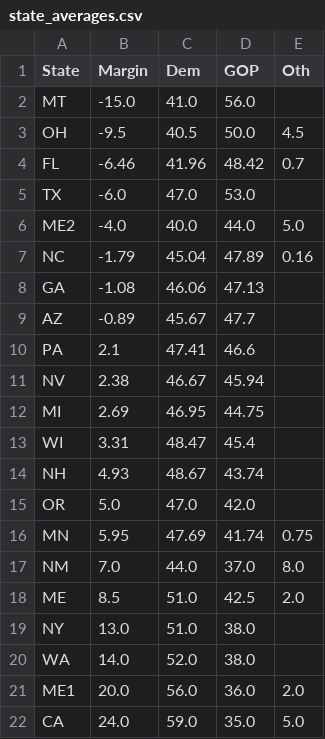
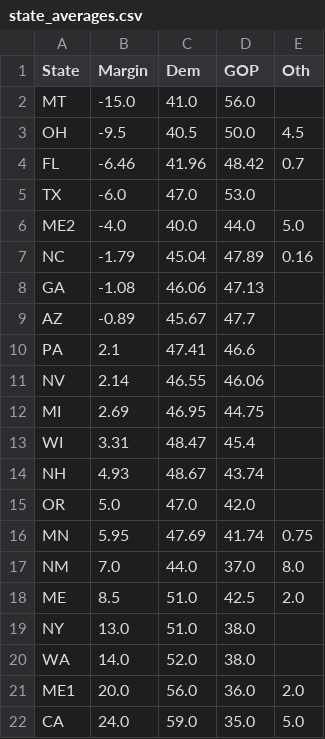
Before and after one commit to djrubio2/polls, a CSV file: state_averages.csv, drawn as a sheet.

```diff
--- a/state_averages.csv
+++ b/state_averages.csv
@@ -10,3 +10,3 @@ AZ,-0.89,45.67,47.7,
 PA,2.1,47.41,46.6,
-NV,2.38,46.67,45.94,
+NV,2.14,46.55,46.06,
 MI,2.69,46.95,44.75,
```
Also changed, not shown: 1 other file.
